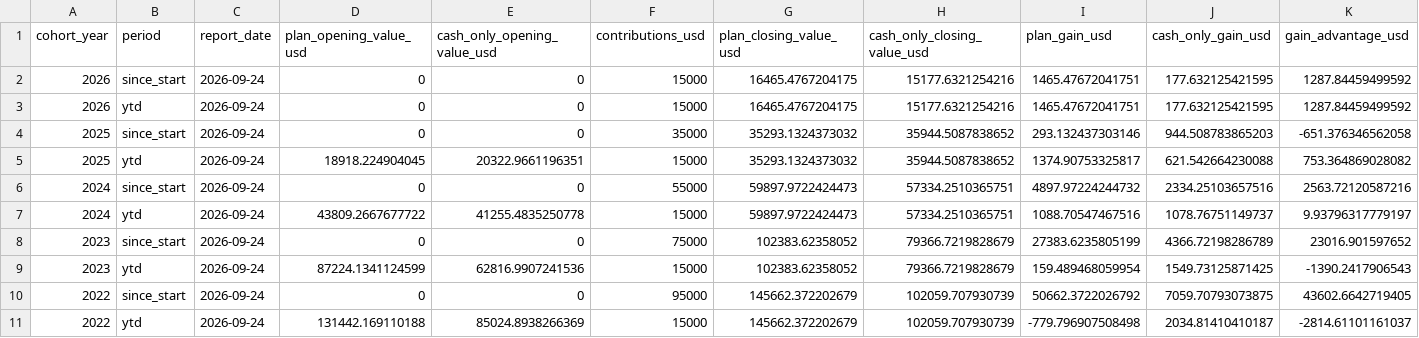
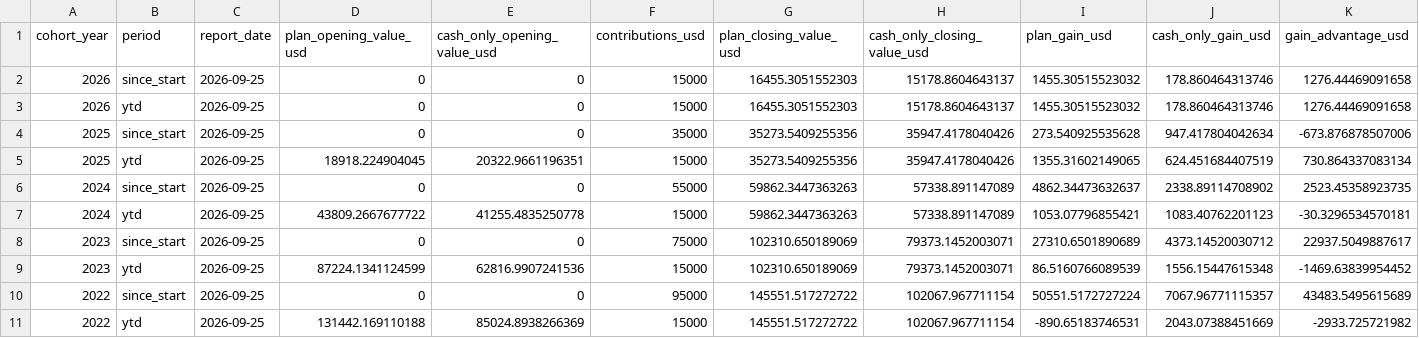
Before and after one commit to SecretSatoshis/Bitcoin-Investment-Strategy, a CSV file: outputs/savings/latest/benchmark_results.csv, drawn as a sheet.

```diff
--- a/outputs/savings/latest/benchmark_results.csv
+++ b/outputs/savings/latest/benchmark_results.csv
@@ -1,11 +1,11 @@
 cohort_year,period,report_date,plan_opening_value_usd,cash_only_opening_value_usd,contributions_usd,plan_closing_value_usd,cash_only_closing_value_usd,plan_gain_usd,cash_only_gain_usd,gain_advantage_usd
-2026,since_start,2026-09-24,0,0,15000,16465.4767204175,15177.6321254216,1465.47672041751,177.632125421595,1287.84459499592
-2026,ytd,2026-09-24,0,0,15000,16465.4767204175,15177.6321254216,1465.47672041751,177.632125421595,1287.84459499592
-2025,since_start,2026-09-24,0,0,35000,35293.1324373032,35944.5087838652,293.132437303146,944.508783865203,-651.376346562058
-2025,ytd,2026-09-24,18918.224904045,20322.9661196351,15000,35293.1324373032,35944.5087838652,1374.90753325817,621.542664230088,753.364869028082
-2024,since_start,2026-09-24,0,0,55000,59897.9722424473,57334.2510365751,4897.97224244732,2334.25103657516,2563.72120587216
-2024,ytd,2026-09-24,43809.2667677722,41255.4835250778,15000,59897.9722424473,57334.2510365751,1088.70547467516,1078.76751149737,9.93796317779197
-2023,since_start,2026-09-24,0,0,75000,102383.62358052,79366.7219828679,27383.6235805199,4366.72198286789,23016.901597652
-2023,ytd,2026-09-24,87224.1341124599,62816.9907241536,15000,102383.62358052,79366.7219828679,159.489468059954,1549.73125871425,-1390.2417906543
-2022,since_start,2026-09-24,0,0,95000,145662.372202679,102059.707930739,50662.3722026792,7059.70793073875,43602.6642719405
-2022,ytd,2026-09-24,131442.169110188,85024.8938266369,15000,145662.372202679,102059.707930739,-779.796907508498,2034.81410410187,-2814.61101161037
+2026,since_start,2026-09-25,0,0,15000,16455.3051552303,15178.8604643137,1455.30515523032,178.860464313746,1276.44469091658
+2026,ytd,2026-09-25,0,0,15000,16455.3051552303,15178.8604643137,1455.30515523032,178.860464313746,1276.44469091658
+2025,since_start,2026-09-25,0,0,35000,35273.5409255356,35947.4178040426,273.540925535628,947.417804042634,-673.876878507006
+2025,ytd,2026-09-25,18918.224904045,20322.9661196351,15000,35273.5409255356,35947.4178040426,1355.31602149065,624.451684407519,730.864337083134
+2024,since_start,2026-09-25,0,0,55000,59862.3447363263,57338.891147089,4862.34473632637,2338.89114708902,2523.45358923735
+2024,ytd,2026-09-25,43809.2667677722,41255.4835250778,15000,59862.3447363263,57338.891147089,1053.07796855421,1083.40762201123,-30.3296534570181
+2023,since_start,2026-09-25,0,0,75000,102310.650189069,79373.1452003071,27310.6501890689,4373.14520030712,22937.5049887617
+2023,ytd,2026-09-25,87224.1341124599,62816.9907241536,15000,102310.650189069,79373.1452003071,86.5160766089539,1556.15447615348,-1469.63839954452
+2022,since_start,2026-09-25,0,0,95000,145551.517272722,102067.967711154,50551.5172727224,7067.96771115357,43483.5495615689
+2022,ytd,2026-09-25,131442.169110188,85024.8938266369,15000,145551.517272722,102067.967711154,-890.65183746531,2043.07388451669,-2933.725721982
```
Also changed, not shown: outputs/savings/latest/cohort_paths.csv, outputs/savings/latest/cohort_summary.csv, 12 other files.
